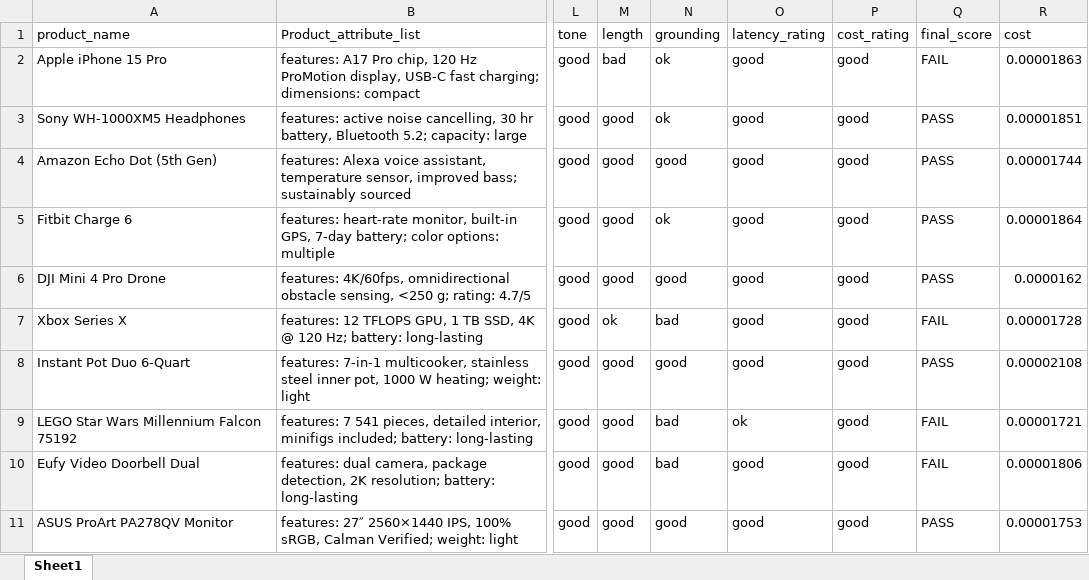
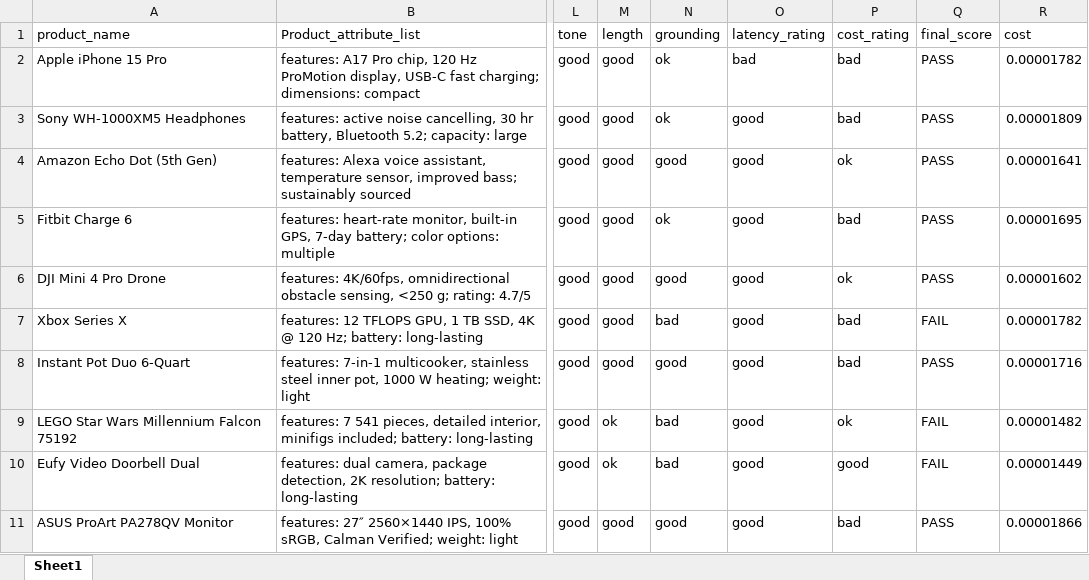
Before and after one commit to Omri93Rajuan/LLM-Evaluation, an Excel workbook: task4_prompt_experiment.xlsx, sheet Sheet1, drawn as a sheet; only a part is shown, gaps mark what is left out; values as stored, in another font and other column widths than the file's, no borders; charts and pictures not drawn; the diff names each change by its address in the sheet, - before the commit and + after, or states it on an @@ line.

```diff
--- a/task4_prompt_experiment.xlsx (sheet Sheet1)
+++ b/task4_prompt_experiment.xlsx (sheet Sheet1)
-M2 (length): bad
+M2 (length): good
-O2 (latency_rating): good
+O2 (latency_rating): bad
-P2:P3 (cost_rating): good
+P2:P3 (cost_rating): bad
-Q2 (final_score): FAIL
+Q2 (final_score): PASS
-R2 (cost): 0.00001863
+R2 (cost): 0.00001782
-R3 (cost): 0.00001851
+R3 (cost): 0.00001809
-P4 (cost_rating): good
+P4 (cost_rating): ok
-R4 (cost): 0.00001744
+R4 (cost): 0.00001641
-P5 (cost_rating): good
+P5 (cost_rating): bad
-R5 (cost): 0.00001864
+R5 (cost): 0.00001695
-P6 (cost_rating): good
+P6 (cost_rating): ok
-R6 (cost): 0.0000162
+R6 (cost): 0.00001602
-M7 (length): ok
+M7 (length): good
-P7:P8 (cost_rating): good
+P7:P8 (cost_rating): bad
-R7 (cost): 0.00001728
+R7 (cost): 0.00001782
-R8 (cost): 0.00002108
+R8 (cost): 0.00001716
-M9:M10 (length): good
+M9:M10 (length): ok
-O9 (latency_rating): ok
+O9 (latency_rating): good
-P9 (cost_rating): good
+P9 (cost_rating): ok
-R9 (cost): 0.00001721
+R9 (cost): 0.00001482
-R10 (cost): 0.00001806
+R10 (cost): 0.00001449
-P11 (cost_rating): good
+P11 (cost_rating): bad
-R11 (cost): 0.00001753
+R11 (cost): 0.00001866
```
Also changed, not shown: charts or pictures, assignment_01.xlsx, task5_judge_results.xlsx, 2 other files.
